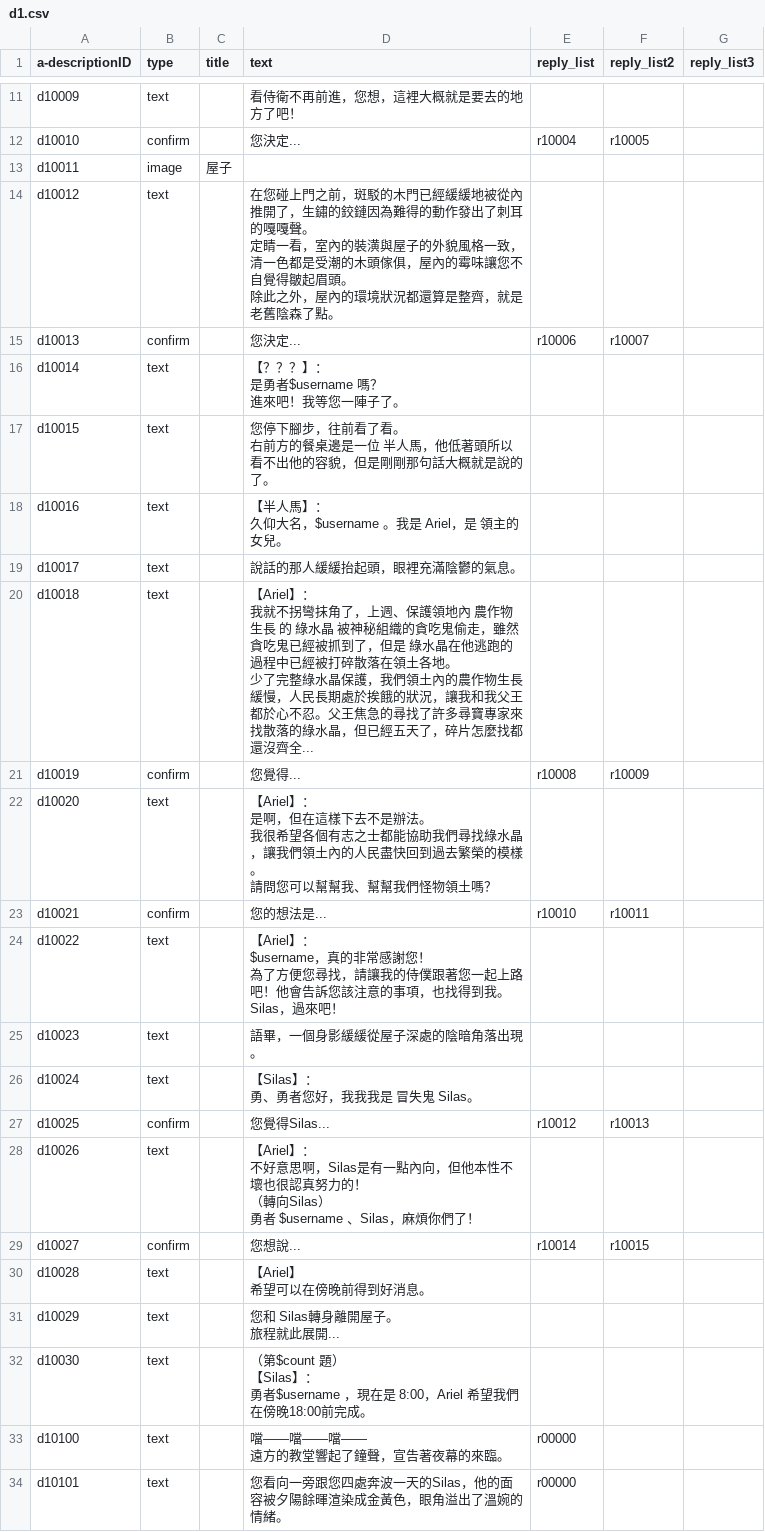
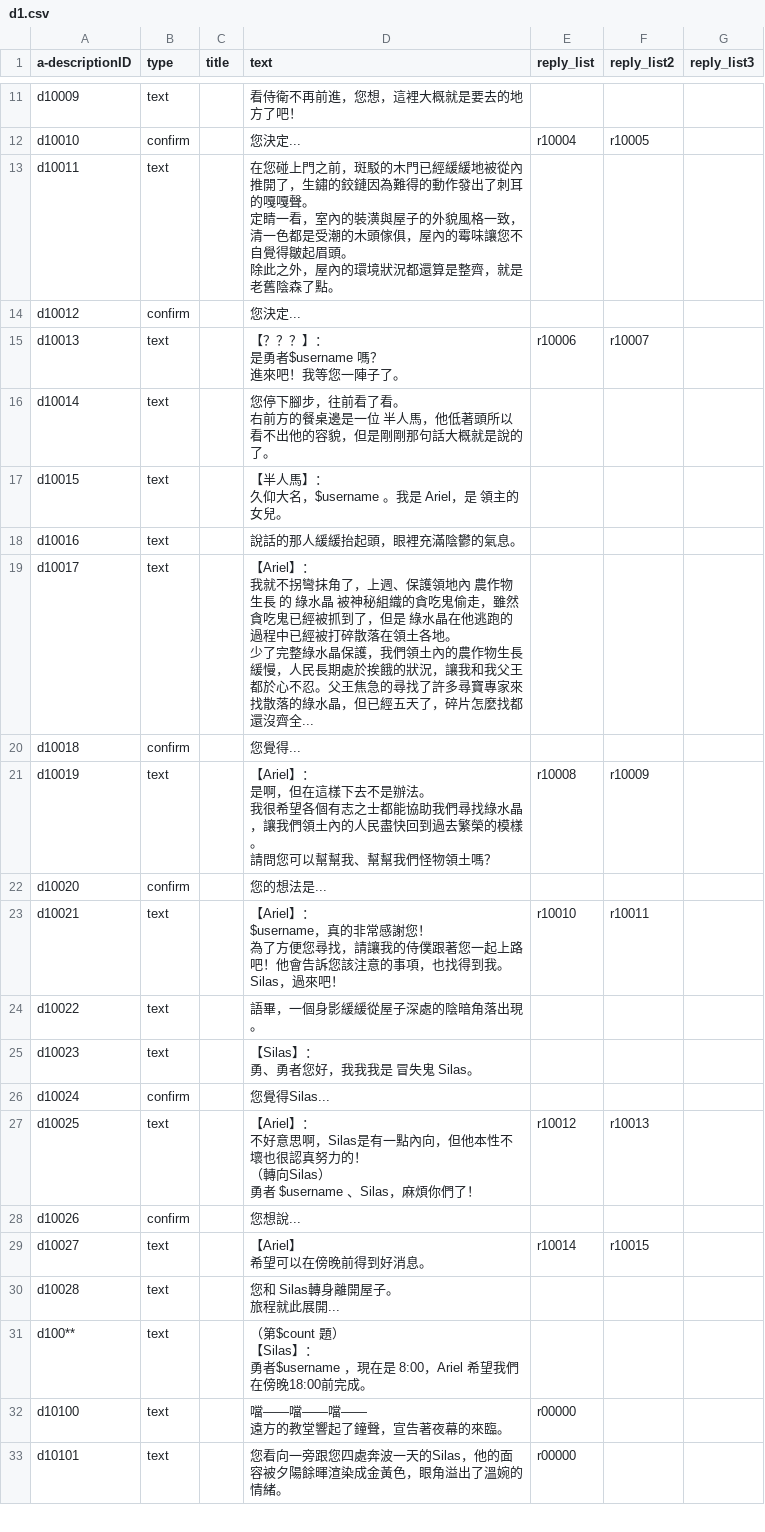
Before and after one commit to lai86423/Line_chatbot, a CSV file: d1.csv, drawn as a sheet; only a part is shown, gaps mark what is left out; the diff covers the shown part only.

```diff
--- a/d1.csv
+++ b/d1.csv
@@ -18,44 +18,43 @@ d10009,text,,看侍衛不再前進，您想，這裡大概就是要去的地方
 d10010,confirm,,您決定...,r10004,r10005,
-d10011,image,屋子,,,,
-d10012,text,,"在您碰上門之前，斑駁的木門已經緩緩地被從內推開了，生鏽的鉸鏈因為難得的動作發出了刺耳的嘎嘎聲。
-定睛一看，室內的裝潢與屋子的外貌風格一致，清一色都是受潮的木頭傢俱，屋內的霉味讓您不自覺得皺起眉頭。
-除此之外，屋內的環境狀況都還算是整齊，就是老舊陰森了點。",,,
-d10013,confirm,,您決定...,r10006,r10007,
-d10014,text,,"【？？？】：
-是勇者$username 嗎？
-進來吧！我等您一陣子了。",,,
-d10015,text,,"您停下腳步，往前看了看。
-右前方的餐桌邊是一位  半人馬，他低著頭所以看不出他的容貌，但是剛剛那句話大概就是說的了。",,,
-d10016,text,,"【半人馬】：
-久仰大名，$username 。我是 Ariel，是 領主的女兒。",,,
-d10017,text,,說話的那人緩緩抬起頭，眼裡充滿陰鬱的氣息。,,,
-d10018,text,,"【Ariel】：
-我就不拐彎抹角了，上週、保護領地內 農作物生長 的 綠水晶 被神秘組織的貪吃鬼偷走，雖然貪吃鬼已經被抓到了，但是 綠水晶在他逃跑的過程中已經被打碎散落在領土各地。
-少了完整綠水晶保護，我們領土內的農作物生長緩慢，人民長期處於挨餓的狀況，讓我和我父王都於心不忍。父王焦急的尋找了許多尋寶專家來找散落的綠水晶，但已經五天了，碎片怎麼找都還沒齊全...",,,
-d10019,confirm,,您覺得...,r10008,r10009,
-d10020,text,,"【Ariel】：
-是啊，但在這樣下去不是辦法。
-我很希望各個有志之士都能協助我們尋找綠水晶，讓我們領土內的人民盡快回到過去繁榮的模樣。
-請問您可以幫幫我、幫幫我們怪物領土嗎？",,,
-d10021,confirm,,您的想法是...,r10010,r10011,
-d10022,text,,"【Ariel】：
-$username，真的非常感謝您！
-為了方便您尋找，請讓我的侍僕跟著您一起上路吧！他會告訴您該注意的事項，也找得到我。
-Silas，過來吧！",,,
-d10023,text,,語畢，一個身影緩緩從屋子深處的陰暗角落出現。,,,
-d10024,text,,"【Silas】：
-勇、勇者您好，我我我是 冒失鬼 Silas。",,,
-d10025,confirm,,您覺得Silas...,r10012,r10013,
-d10026,text,,"【Ariel】：
-不好意思啊，Silas是有一點內向，但他本性不壞也很認真努力的！
-（轉向Silas）
-勇者 $username 、Silas，麻煩你們了！",,,
-d10027,confirm,,您想說...,r10014,r10015,
-d10028,text,,"【Ariel】
-希望可以在傍晚前得到好消息。",,,
-d10029,text,,"您和 Silas轉身離開屋子。
-旅程就此展開...",,,
-d10030,text,,"（第$count 題）
-【Silas】：
-勇者$username ，現在是 8:00，Ariel 希望我們在傍晚18:00前完成。",,,
+d10011,text,,"在您碰上門之前，斑駁的木門已經緩緩地被從內推開了，生鏽的鉸鏈因為難得的動作發出了刺耳的嘎嘎聲。
+定睛一看，室內的裝潢與屋子的外貌風格一致，清一色都是受潮的木頭傢俱，屋內的霉味讓您不自覺得皺起眉頭。
+除此之外，屋內的環境狀況都還算是整齊，就是老舊陰森了點。",,,
+d10012,confirm,,您決定...,,,
+d10013,text,,"【？？？】：
+是勇者$username 嗎？
+進來吧！我等您一陣子了。",r10006,r10007,
+d10014,text,,"您停下腳步，往前看了看。
+右前方的餐桌邊是一位  半人馬，他低著頭所以看不出他的容貌，但是剛剛那句話大概就是說的了。",,,
+d10015,text,,"【半人馬】：
+久仰大名，$username 。我是 Ariel，是 領主的女兒。",,,
+d10016,text,,說話的那人緩緩抬起頭，眼裡充滿陰鬱的氣息。,,,
+d10017,text,,"【Ariel】：
+我就不拐彎抹角了，上週、保護領地內 農作物生長 的 綠水晶 被神秘組織的貪吃鬼偷走，雖然貪吃鬼已經被抓到了，但是 綠水晶在他逃跑的過程中已經被打碎散落在領土各地。
+少了完整綠水晶保護，我們領土內的農作物生長緩慢，人民長期處於挨餓的狀況，讓我和我父王都於心不忍。父王焦急的尋找了許多尋寶專家來找散落的綠水晶，但已經五天了，碎片怎麼找都還沒齊全...",,,
+d10018,confirm,,您覺得...,,,
+d10019,text,,"【Ariel】：
+是啊，但在這樣下去不是辦法。
+我很希望各個有志之士都能協助我們尋找綠水晶，讓我們領土內的人民盡快回到過去繁榮的模樣。
+請問您可以幫幫我、幫幫我們怪物領土嗎？",r10008,r10009,
+d10020,confirm,,您的想法是...,,,
+d10021,text,,"【Ariel】：
+$username，真的非常感謝您！
+為了方便您尋找，請讓我的侍僕跟著您一起上路吧！他會告訴您該注意的事項，也找得到我。
+Silas，過來吧！",r10010,r10011,
+d10022,text,,語畢，一個身影緩緩從屋子深處的陰暗角落出現。,,,
+d10023,text,,"【Silas】：
+勇、勇者您好，我我我是 冒失鬼 Silas。",,,
+d10024,confirm,,您覺得Silas...,,,
+d10025,text,,"【Ariel】：
+不好意思啊，Silas是有一點內向，但他本性不壞也很認真努力的！
+（轉向Silas）
+勇者 $username 、Silas，麻煩你們了！",r10012,r10013,
+d10026,confirm,,您想說...,,,
+d10027,text,,"【Ariel】
+希望可以在傍晚前得到好消息。",r10014,r10015,
+d10028,text,,"您和 Silas轉身離開屋子。
+旅程就此展開...",,,
+d100**,text,,"（第$count 題）
+【Silas】：
+勇者$username ，現在是 8:00，Ariel 希望我們在傍晚18:00前完成。",,,
 d10100,text,,"噹——噹——噹——
```
Also changed, not shown: 2 edited cells elsewhere in this file, d0.csv, r0.csv, 5 other files.
